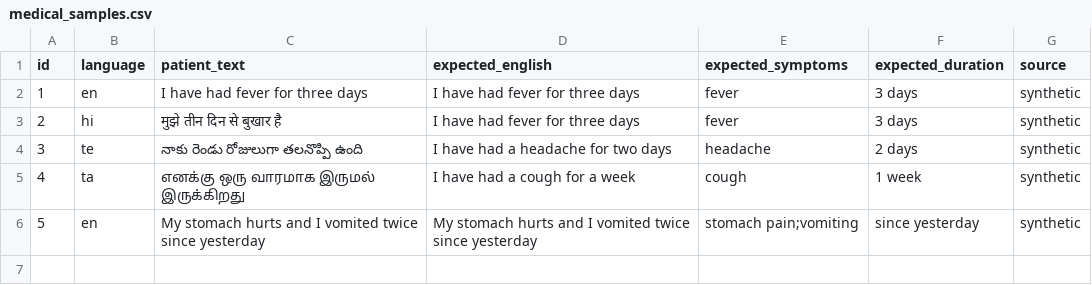
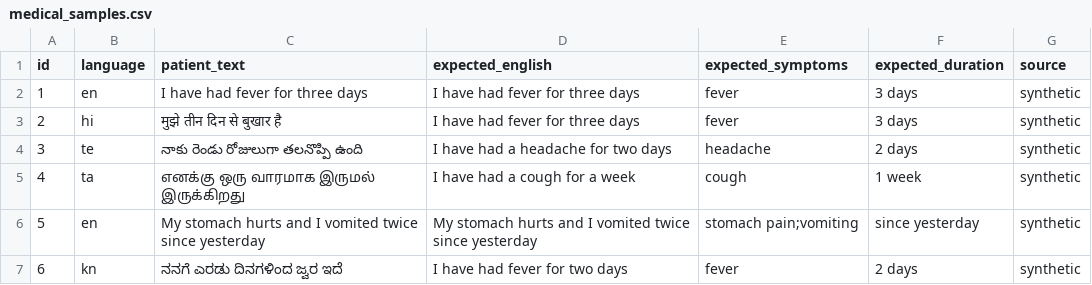
Before and after one commit to KeerthanaPothula/medconnect, a CSV file: data/medical_samples.csv, drawn as a sheet.

Commit message:
Add real IndicTrans2 translation

```diff
--- a/data/medical_samples.csv
+++ b/data/medical_samples.csv
@@ -6 +6,2 @@ id,language,patient_text,expected_english,expected_symptoms,expected_duration,so
 5,en,My stomach hurts and I vomited twice since yesterday,My stomach hurts and I vomited twice since yesterday,stomach pain;vomiting,since yesterday,synthetic
+6,kn,ನನಗೆ ಎರಡು ದಿನಗಳಿಂದ ಜ್ವರ ಇದೆ,I have had fever for two days,fever,2 days,synthetic
```
Also changed, not shown: 7 other files.
